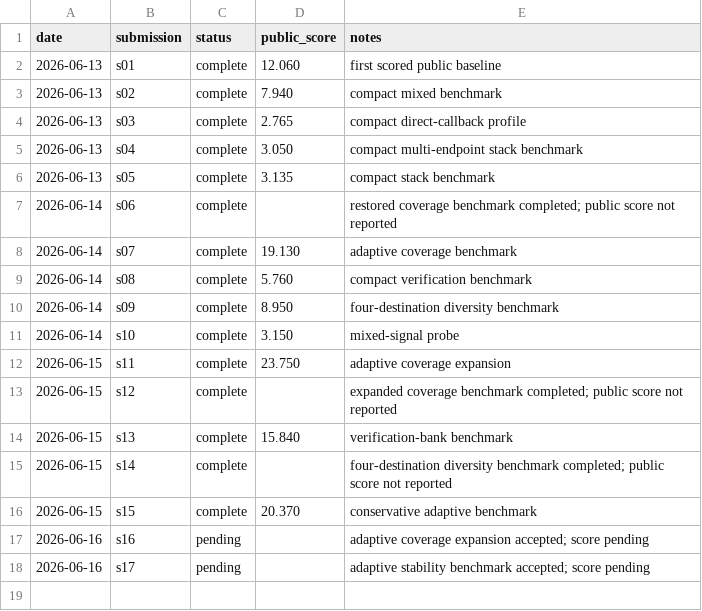
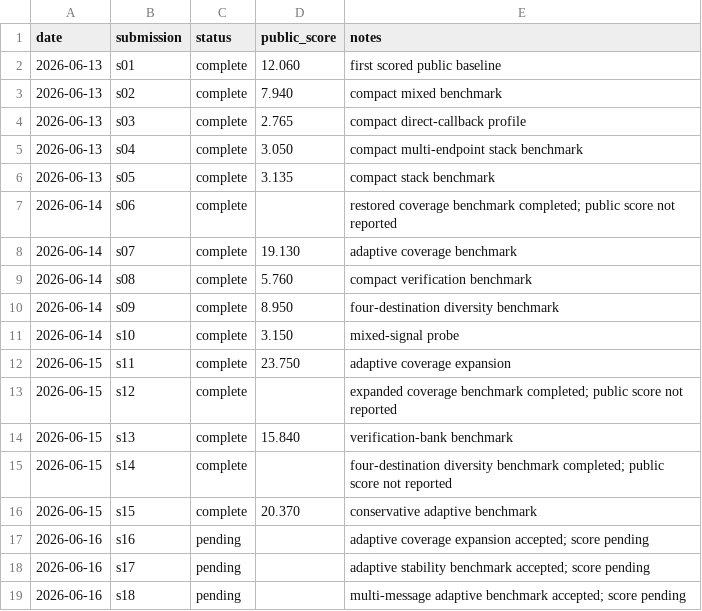
Before and after one commit to Beiciccc/security-eval-experiment-log, a CSV file: results/summary-tables/public-results.csv, drawn as a sheet; the diff names each change by its address in the sheet, - before the commit and + after, or states it on an @@ line.

Commit message:
Add pending s18 record

```diff
--- a/results/summary-tables/public-results.csv
+++ b/results/summary-tables/public-results.csv
+row 19: 2026-06-16 | s18 | pending |  | multi-message adaptive benchmark accepted; score pending
```
Also changed, not shown: 4 other files.
